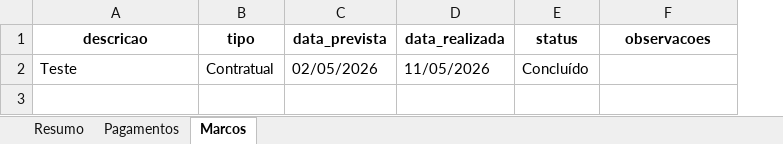
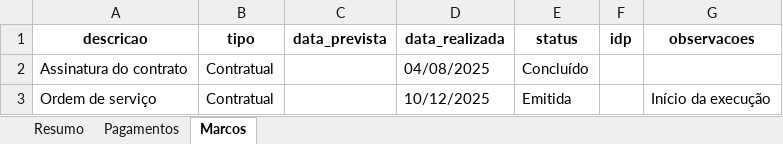
Before and after one commit to cesarmacieira/dashboard-obras, an Excel workbook: data/registros_projetos.xlsx, sheet Marcos, drawn as a sheet; values as stored, in another font and other column widths than the file's, no borders; removed rows and columns are numbered as before the commit, all else as after; the diff names each change by its address in the sheet, - before the commit and + after, or states it on an @@ line.

```diff
--- a/data/registros_projetos.xlsx (sheet Marcos)
+++ b/data/registros_projetos.xlsx (sheet Marcos)
+column F (idp), empty
-row 2: Teste | Contratual | 02/05/2026 | 11/05/2026 | Concluído
+row 2: Assinatura do contrato | Contratual |  | 04/08/2025 | Concluído
+row 3: Ordem de serviço | Contratual |  | 10/12/2025 | Emitida |  | Início da execução
```
Also changed, not shown: 9 other files.
